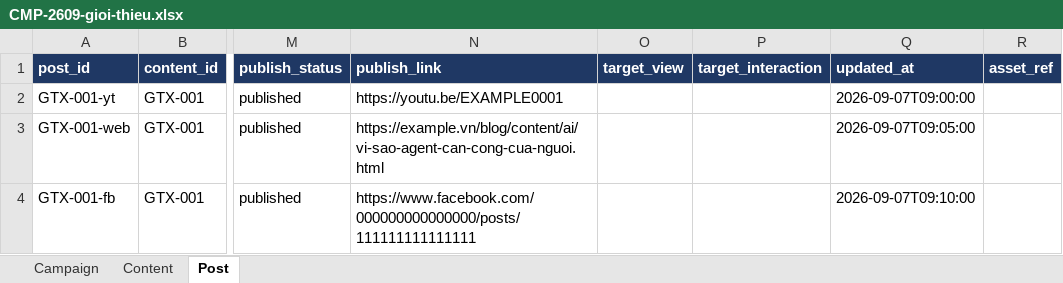
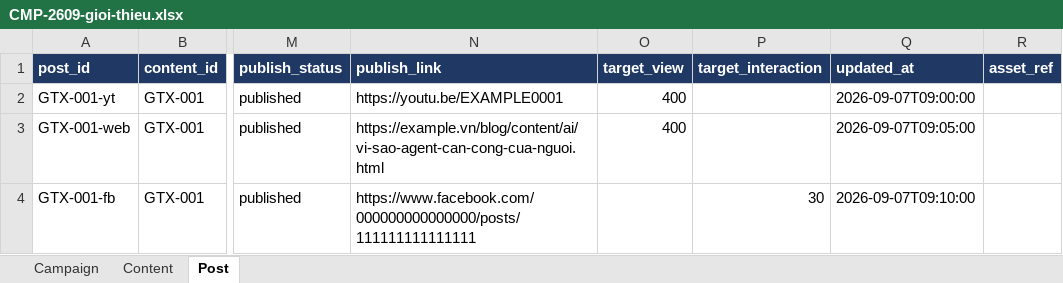
Before and after one commit to ducnguyen221/agent-marketing-studio, an Excel workbook: examples/vi-du-studio/CMP-2609-gioi-thieu/CMP-2609-gioi-thieu.xlsx, sheet Post, drawn as a sheet; only a part is shown, gaps mark what is left out; values as stored, in another font and other column widths than the file's, no borders; the diff names each change by its address in the sheet, - before the commit and + after, or states it on an @@ line.

```diff
--- a/examples/vi-du-studio/CMP-2609-gioi-thieu/CMP-2609-gioi-thieu.xlsx (sheet Post)
+++ b/examples/vi-du-studio/CMP-2609-gioi-thieu/CMP-2609-gioi-thieu.xlsx (sheet Post)
-O2:O3 (target_view): (empty)
+O2:O3 (target_view): 400
-P4 (target_interaction): (empty)
+P4 (target_interaction): 30
```
Also changed, not shown: 5 other files.
